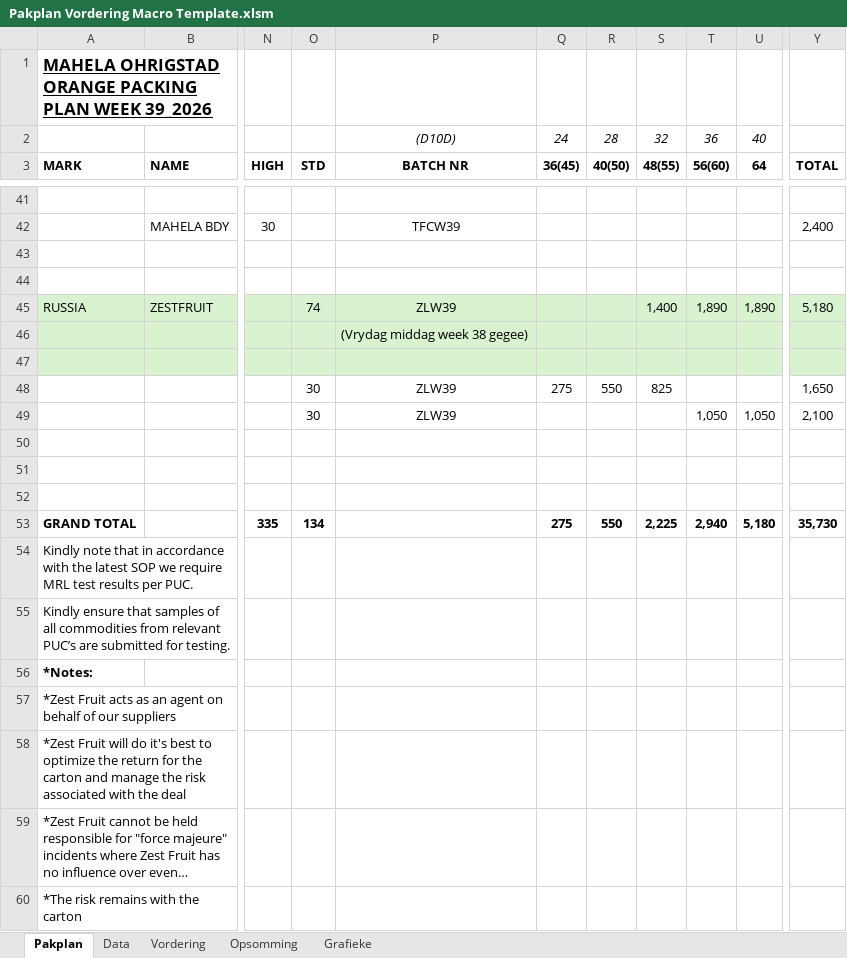
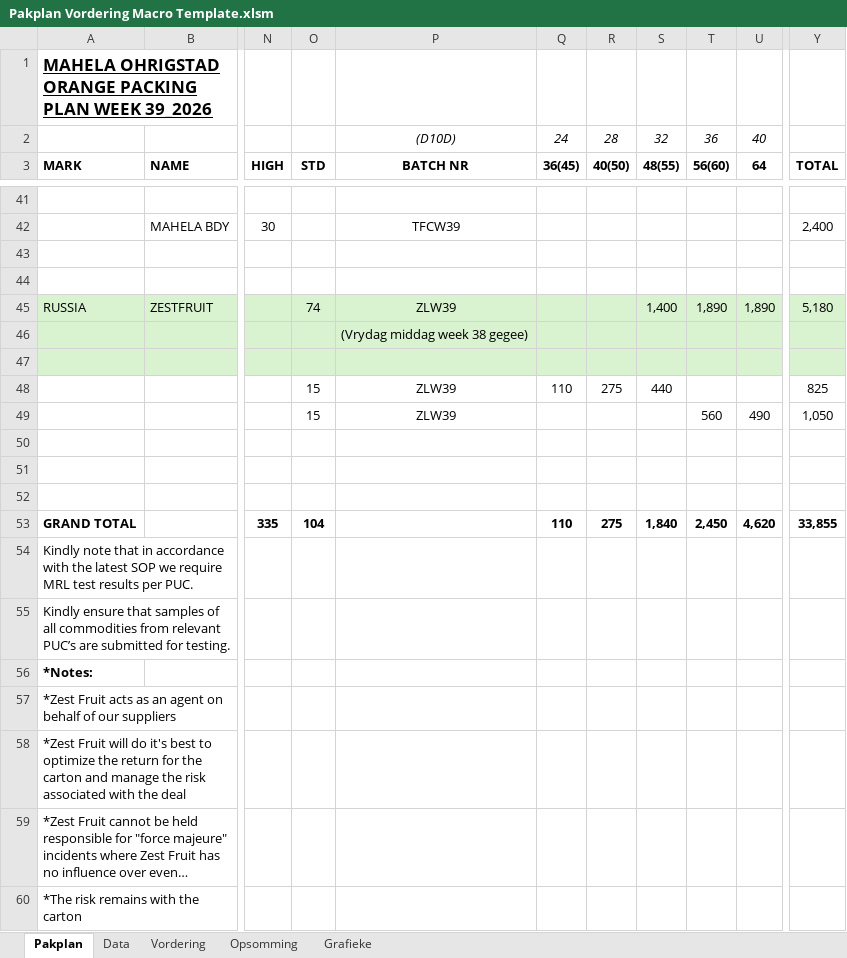
Before and after one commit to MonopoLoid/Pakplan_Vordering, an Excel workbook: Pakplan Vordering Macro Template.xlsm, sheet Pakplan, drawn as a sheet; only a part is shown, gaps mark what is left out; long unchanged cells end in …; values as stored, in another font and other column widths than the file's, no borders; the diff names each change by its address in the sheet, - before the commit and + after, or states it on an @@ line.

```diff
--- a/Pakplan Vordering Macro Template.xlsm (sheet Pakplan)
+++ b/Pakplan Vordering Macro Template.xlsm (sheet Pakplan)
-O48:O49 (STD): 30
+O48:O49 (STD): 15
-Q48 (36(45)): 275
+Q48 (36(45)): 110
-R48 (40(50)): 550
+R48 (40(50)): 275
-S48 (48(55)): 825
+S48 (48(55)): 440
-Y48 (TOTAL): 1,650
+Y48 (TOTAL): 825
-T49 (56(60)): 1,050
+T49 (56(60)): 560
-U49 (64): 1,050
+U49 (64): 490
-Y49 (TOTAL): 2,100
+Y49 (TOTAL): 1,050
-O53 (STD): 134
+O53 (STD): 104
-Q53 (36(45)): 275
+Q53 (36(45)): 110
-R53 (40(50)): 550
+R53 (40(50)): 275
-S53 (48(55)): 2,225
+S53 (48(55)): 1,840
-T53 (56(60)): 2,940
+T53 (56(60)): 2,450
-U53 (64): 5,180
+U53 (64): 4,620
-Y53 (TOTAL): 35,730
+Y53 (TOTAL): 33,855
```
Also changed, not shown: sheet Data, sheet Vordering, sheet Opsomming, charts or pictures.
